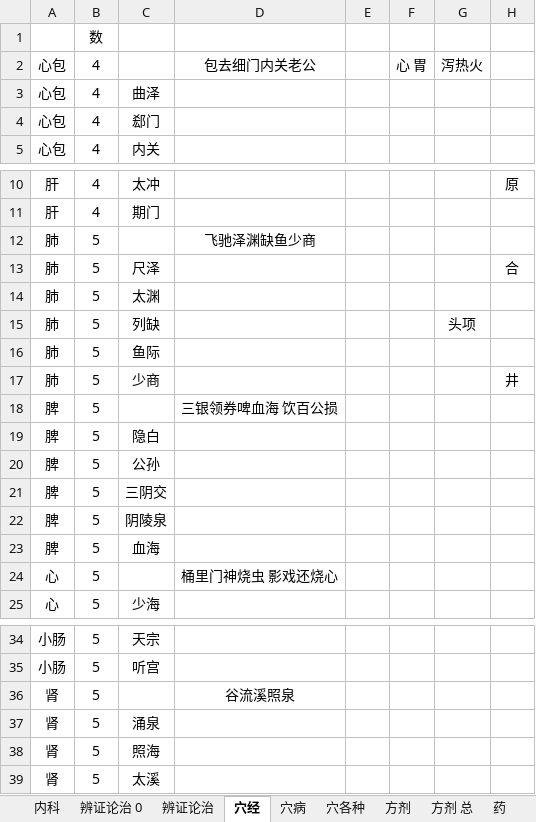
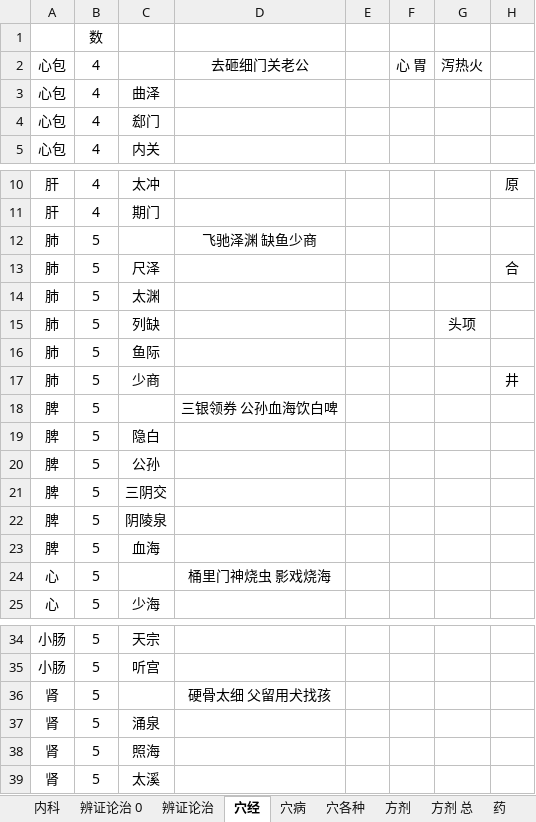
Before and after one commit to Flame57/yikao, an Excel workbook: 整理.xlsx, sheet 穴经, drawn as a sheet; only a part is shown, gaps mark what is left out; values as stored, in another font and other column widths than the file's, no borders; the diff names each change by its address in the sheet, - before the commit and + after, or states it on an @@ line.

Commit message:
Update 整理.xlsx

```diff
--- a/整理.xlsx (sheet 穴经)
+++ b/整理.xlsx (sheet 穴经)
-D2: 包去细门内关老公
+D2: 去砸细门关老公
-D12: 飞驰泽渊缺鱼少商
+D12: 飞驰泽渊 缺鱼少商
-D18: 三银领券啤血海 饮百公损
+D18: 三银领券 公孙血海饮白啤
-D24: 桶里门神烧虫 影戏还烧心
+D24: 桶里门神烧虫 影戏烧海
-D36: 谷流溪照泉
+D36: 硬骨太细 父留用犬找孩
```
